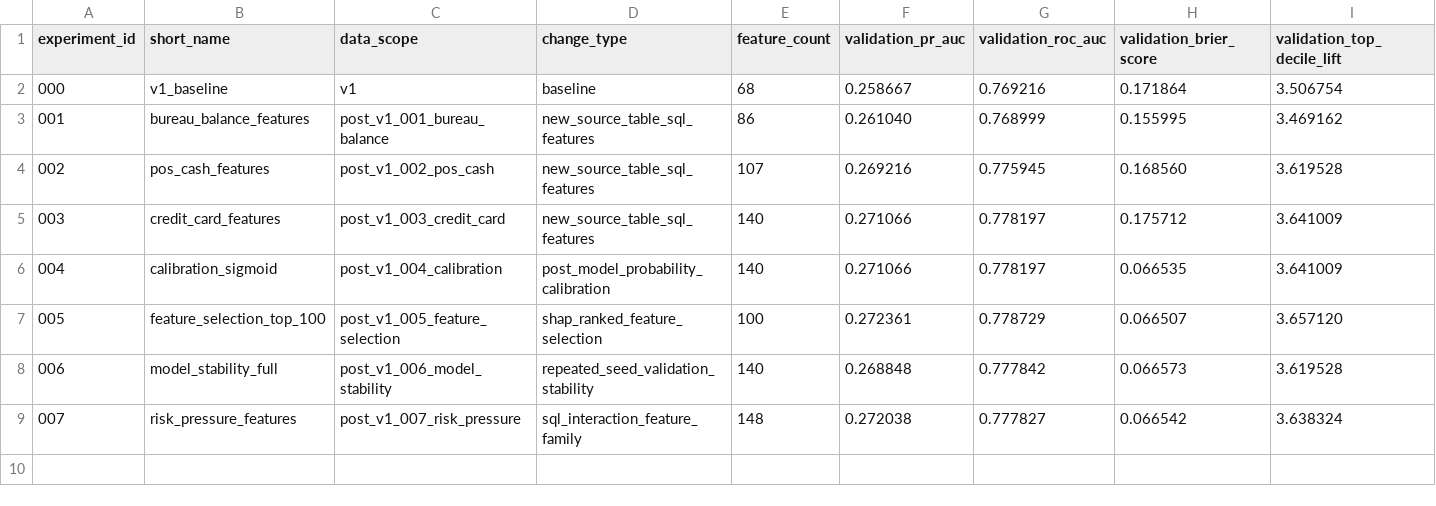
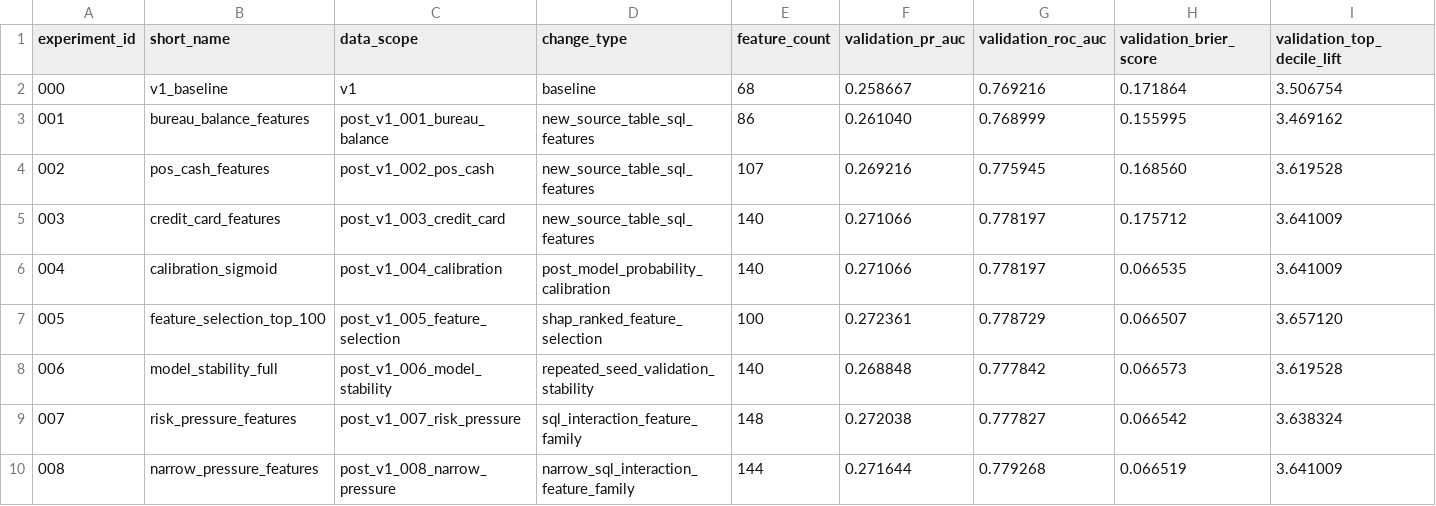
Before and after one commit to stevennitesh/loan-default-risk-decisioning-system, a CSV file: reports/experiments/experiment_log.csv, drawn as a sheet; only a part is shown; rows hold the shown columns only; the diff names each change by its address in the sheet, - before the commit and + after, or states it on an @@ line.

Commit message:
Document experiment 008 as the current feature candidate

```diff
--- a/reports/experiments/experiment_log.csv
+++ b/reports/experiments/experiment_log.csv
+row 10: 008 | narrow_pressure_features | post_v1_008_narrow_pressure | narrow_sql_interaction_feature_family | 144 | 0.271644 | 0.779268 | 0.066519 | 3.641009
```
Also changed, not shown: reports/model_calibration_bins_comparison.csv, reports/model_calibration_comparison.csv, 9 other files.
